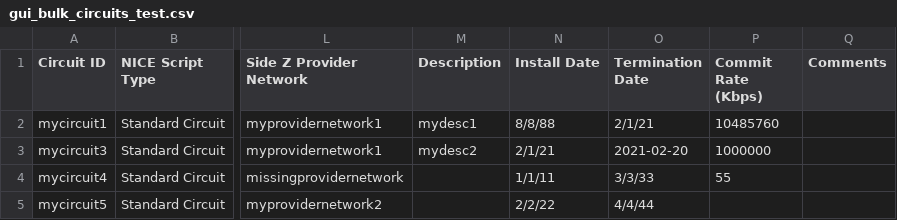
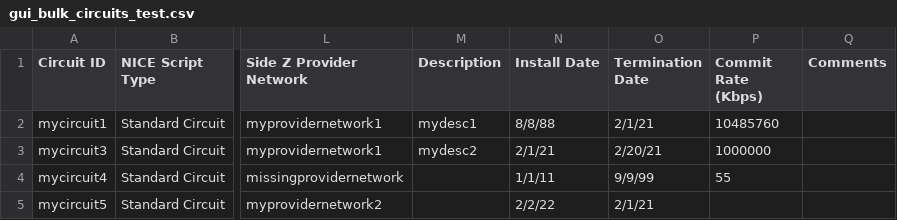
Before and after one commit to nopg/netbox_custom_scripts, a CSV file: test_csvs/gui_bulk_circuits_test.csv, drawn as a sheet; only a part is shown, gaps mark what is left out; the diff names each change by its address in the sheet, - before the commit and + after, or states it on an @@ line.

```diff
--- a/test_csvs/gui_bulk_circuits_test.csv
+++ b/test_csvs/gui_bulk_circuits_test.csv
-O3 (Termination Date): 2021-02-20
+O3 (Termination Date): 2/20/21
-O4 (Termination Date): 3/3/33
+O4 (Termination Date): 9/9/99
-O5 (Termination Date): 4/4/44
+O5 (Termination Date): 2/1/21
```
Also changed, not shown: test_csvs/testing-gui_single_circuit.csv, 3 other files.
